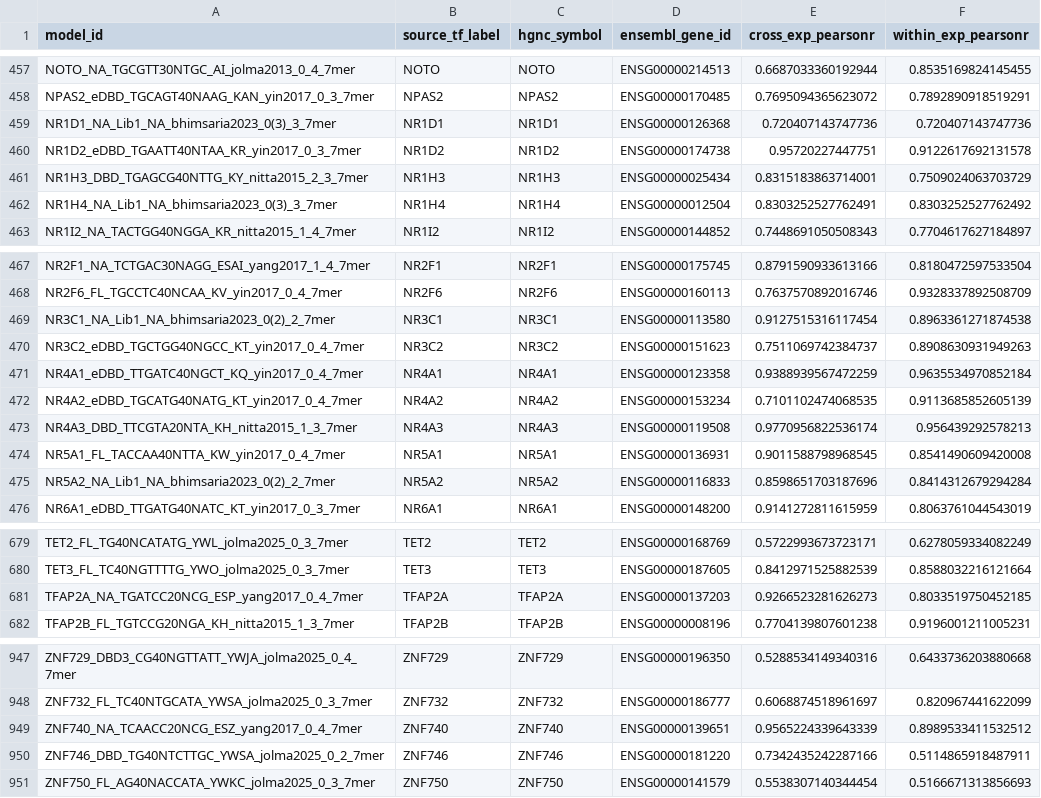
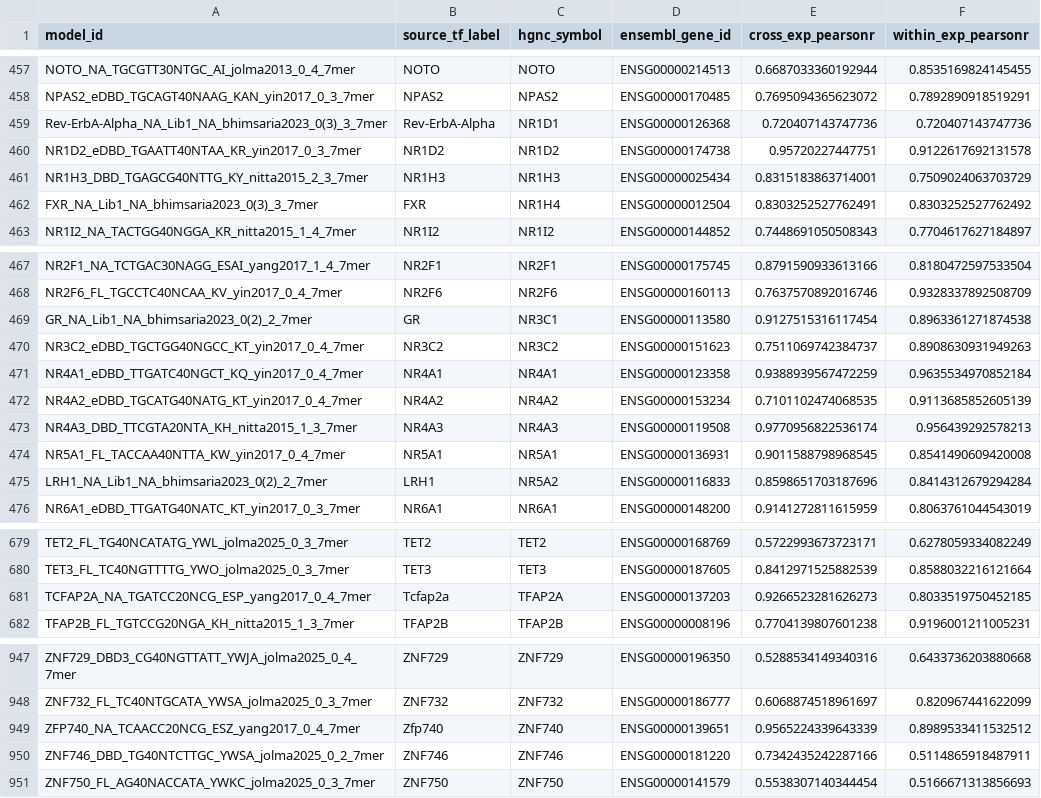
Before and after one commit to sean00002/QBiC-SELEX, a CSV file: mapping_files/TableS3_primary_model_collection_cross_experiment_validation_top1.csv, drawn as a sheet; only a part is shown, gaps mark what is left out.

```diff
--- a/mapping_files/TableS3_primary_model_collection_cross_experiment_validation_top1.csv
+++ b/mapping_files/TableS3_primary_model_collection_cross_experiment_validation_top1.csv
@@ -458,6 +458,6 @@ NOTO_NA_TGCGTT30NTGC_AI_jolma2013_0_4_7mer,NOTO,NOTO,ENSG00000214513,0.668703336
 NPAS2_eDBD_TGCAGT40NAAG_KAN_yin2017_0_3_7mer,NPAS2,NPAS2,ENSG00000170485,0.7695094365623072,0.7892890918519291
-NR1D1_NA_Lib1_NA_bhimsaria2023_0(3)_3_7mer,NR1D1,NR1D1,ENSG00000126368,0.720407143747736,0.720407143747736
+Rev-ErbA-Alpha_NA_Lib1_NA_bhimsaria2023_0(3)_3_7mer,Rev-ErbA-Alpha,NR1D1,ENSG00000126368,0.720407143747736,0.720407143747736
 NR1D2_eDBD_TGAATT40NTAA_KR_yin2017_0_3_7mer,NR1D2,NR1D2,ENSG00000174738,0.95720227447751,0.9122617692131578
 NR1H3_DBD_TGAGCG40NTTG_KY_nitta2015_2_3_7mer,NR1H3,NR1H3,ENSG00000025434,0.8315183863714001,0.7509024063703729
-NR1H4_NA_Lib1_NA_bhimsaria2023_0(3)_3_7mer,NR1H4,NR1H4,ENSG00000012504,0.8303252527762491,0.8303252527762492
+FXR_NA_Lib1_NA_bhimsaria2023_0(3)_3_7mer,FXR,NR1H4,ENSG00000012504,0.8303252527762491,0.8303252527762492
 NR1I2_NA_TACTGG40NGGA_KR_nitta2015_1_4_7mer,NR1I2,NR1I2,ENSG00000144852,0.7448691050508343,0.7704617627184897
@@ -468,3 +468,3 @@ NR2F1_NA_TCTGAC30NAGG_ESAI_yang2017_1_4_7mer,NR2F1,NR2F1,ENSG00000175745,0.87915
 NR2F6_FL_TGCCTC40NCAA_KV_yin2017_0_4_7mer,NR2F6,NR2F6,ENSG00000160113,0.7637570892016746,0.9328337892508709
-NR3C1_NA_Lib1_NA_bhimsaria2023_0(2)_2_7mer,NR3C1,NR3C1,ENSG00000113580,0.9127515316117454,0.8963361271874538
+GR_NA_Lib1_NA_bhimsaria2023_0(2)_2_7mer,GR,NR3C1,ENSG00000113580,0.9127515316117454,0.8963361271874538
 NR3C2_eDBD_TGCTGG40NGCC_KT_yin2017_0_4_7mer,NR3C2,NR3C2,ENSG00000151623,0.7511069742384737,0.8908630931949263
@@ -474,3 +474,3 @@ NR4A3_DBD_TTCGTA20NTA_KH_nitta2015_1_3_7mer,NR4A3,NR4A3,ENSG00000119508,0.977095
 NR5A1_FL_TACCAA40NTTA_KW_yin2017_0_4_7mer,NR5A1,NR5A1,ENSG00000136931,0.9011588798968545,0.8541490609420008
-NR5A2_NA_Lib1_NA_bhimsaria2023_0(2)_2_7mer,NR5A2,NR5A2,ENSG00000116833,0.8598651703187696,0.8414312679294284
+LRH1_NA_Lib1_NA_bhimsaria2023_0(2)_2_7mer,LRH1,NR5A2,ENSG00000116833,0.8598651703187696,0.8414312679294284
 NR6A1_eDBD_TTGATG40NATC_KT_yin2017_0_3_7mer,NR6A1,NR6A1,ENSG00000148200,0.9141272811615959,0.8063761044543019
@@ -680,3 +680,3 @@ TET2_FL_TG40NCATATG_YWL_jolma2025_0_3_7mer,TET2,TET2,ENSG00000168769,0.572299367
 TET3_FL_TC40NGTTTTG_YWO_jolma2025_0_3_7mer,TET3,TET3,ENSG00000187605,0.8412971525882539,0.8588032216121664
-TFAP2A_NA_TGATCC20NCG_ESP_yang2017_0_4_7mer,TFAP2A,TFAP2A,ENSG00000137203,0.9266523281626273,0.8033519750452185
+TCFAP2A_NA_TGATCC20NCG_ESP_yang2017_0_4_7mer,Tcfap2a,TFAP2A,ENSG00000137203,0.9266523281626273,0.8033519750452185
 TFAP2B_FL_TGTCCG20NGA_KH_nitta2015_1_3_7mer,TFAP2B,TFAP2B,ENSG00000008196,0.7704139807601238,0.9196001211005231
@@ -948,3 +948,3 @@ ZNF729_DBD3_CG40NGTTATT_YWJA_jolma2025_0_4_7mer,ZNF729,ZNF729,ENSG00000196350,0.
 ZNF732_FL_TC40NTGCATA_YWSA_jolma2025_0_3_7mer,ZNF732,ZNF732,ENSG00000186777,0.6068874518961697,0.820967441622099
-ZNF740_NA_TCAACC20NCG_ESZ_yang2017_0_4_7mer,ZNF740,ZNF740,ENSG00000139651,0.9565224339643339,0.8989533411532512
+ZFP740_NA_TCAACC20NCG_ESZ_yang2017_0_4_7mer,Zfp740,ZNF740,ENSG00000139651,0.9565224339643339,0.8989533411532512
 ZNF746_DBD_TG40NTCTTGC_YWSA_jolma2025_0_2_7mer,ZNF746,ZNF746,ENSG00000181220,0.7342435242287166,0.5114865918487911
```
Also changed, not shown: mapping_files/TableS5_model_to_tfs_mapping.csv, 2 other files.
